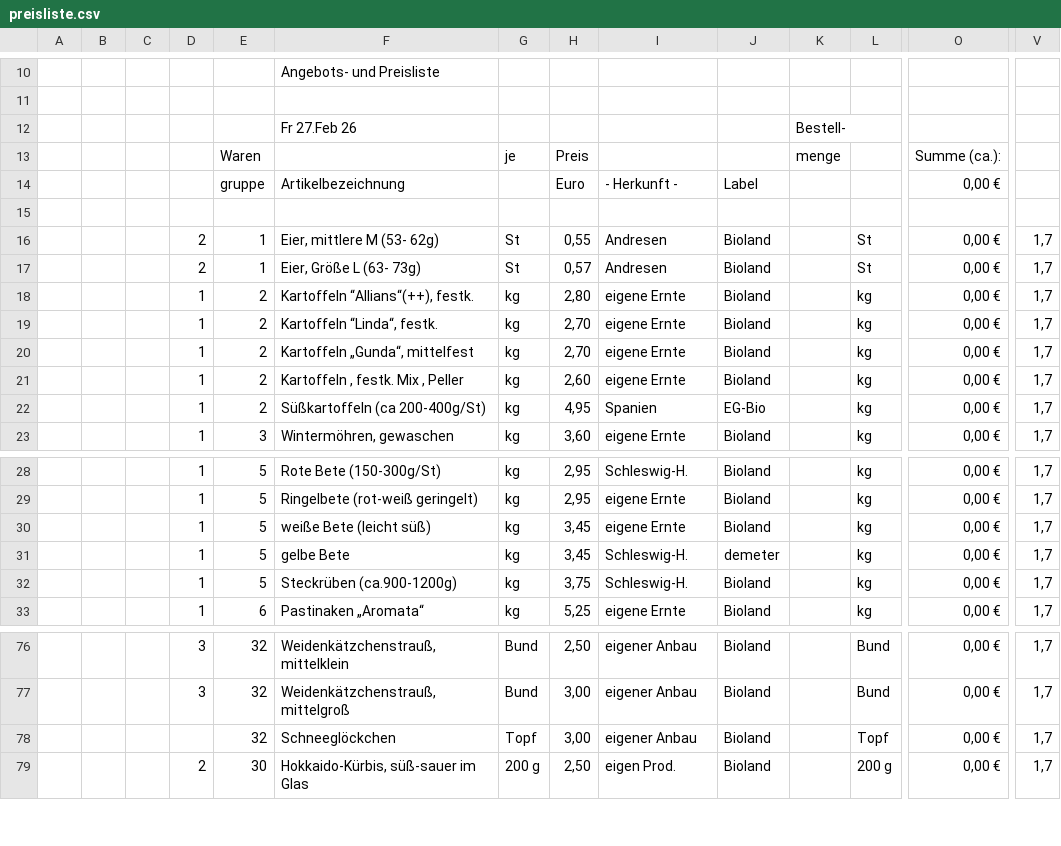
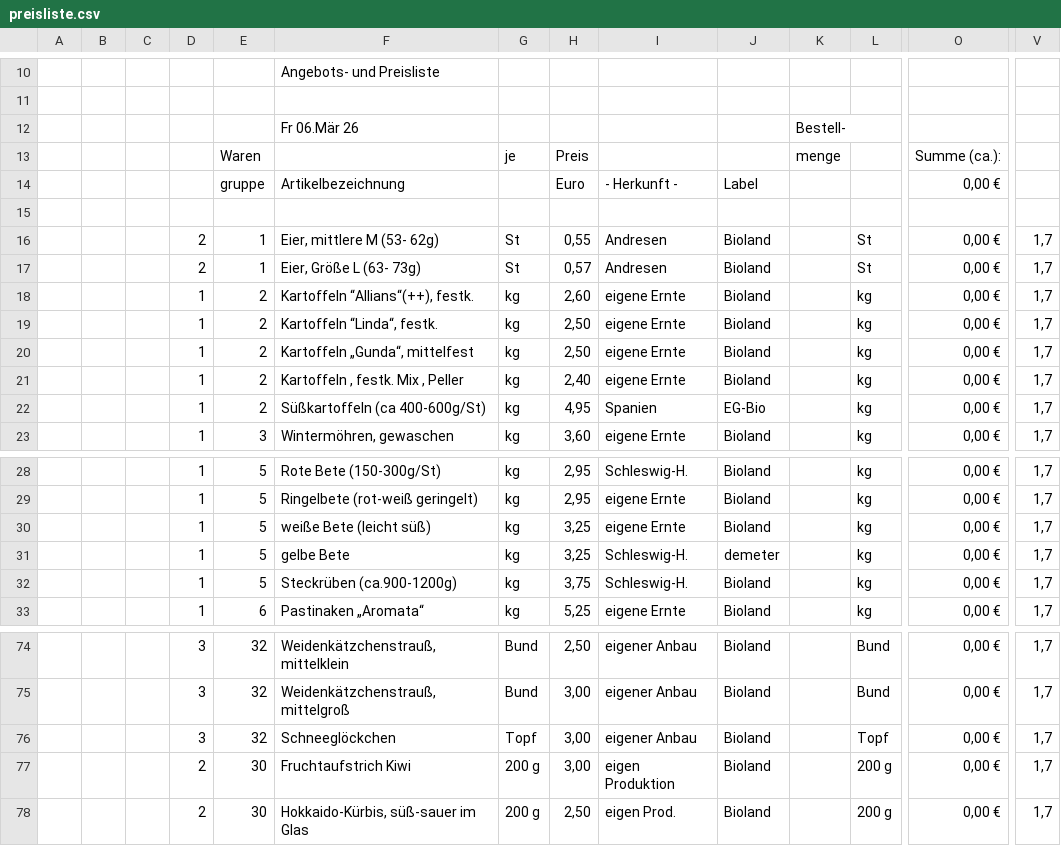
Before and after one commit to Freudenhof/Bestellformular, a CSV file: preisliste.csv, drawn as a sheet; only a part is shown, gaps mark what is left out; addresses are those after the commit; rows hold the shown columns only; the diff covers the shown part only; the diff names each change by its address in the sheet, - before the commit and + after, or states it on an @@ line.

```diff
--- a/preisliste.csv
+++ b/preisliste.csv
-F12: Fr 27.Feb 26
+F12: Fr 06.Mär 26
-H18: 2,80
+H18: 2,60
-H19:H20: 2,70
+H19:H20: 2,50
-H21: 2,60
+H21: 2,40
-F22: Süßkartoffeln (ca 200-400g/St)
+F22: Süßkartoffeln (ca 400-600g/St)
-H30:H31: 3,45
+H30:H31: 3,25
-D76: (empty)
+D76: 3
+row 77:  |  |  | 2 | 30 | Fruchtaufstrich Kiwi | 200 g | 3,00 | eigen Produktion | Bioland |  | 200 g | 0,00 € | 1,7
```
Also changed, not shown: 1 added row, 3 removed rows and 9 edited cells elsewhere in this file.
